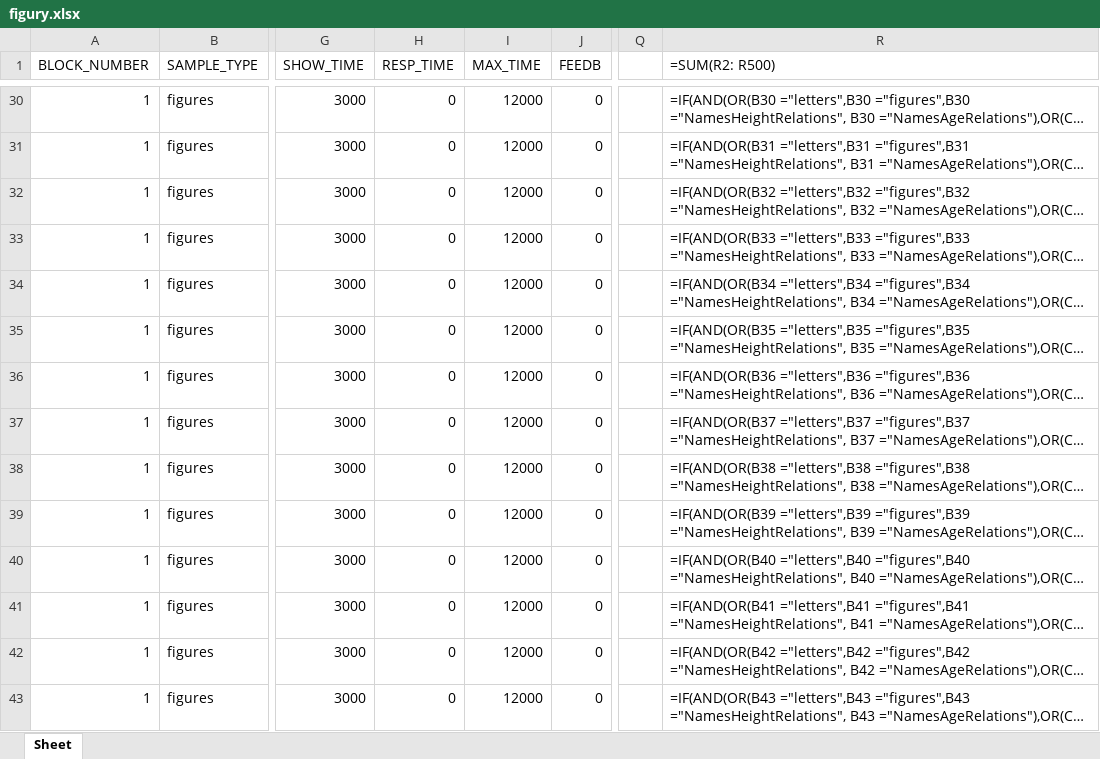
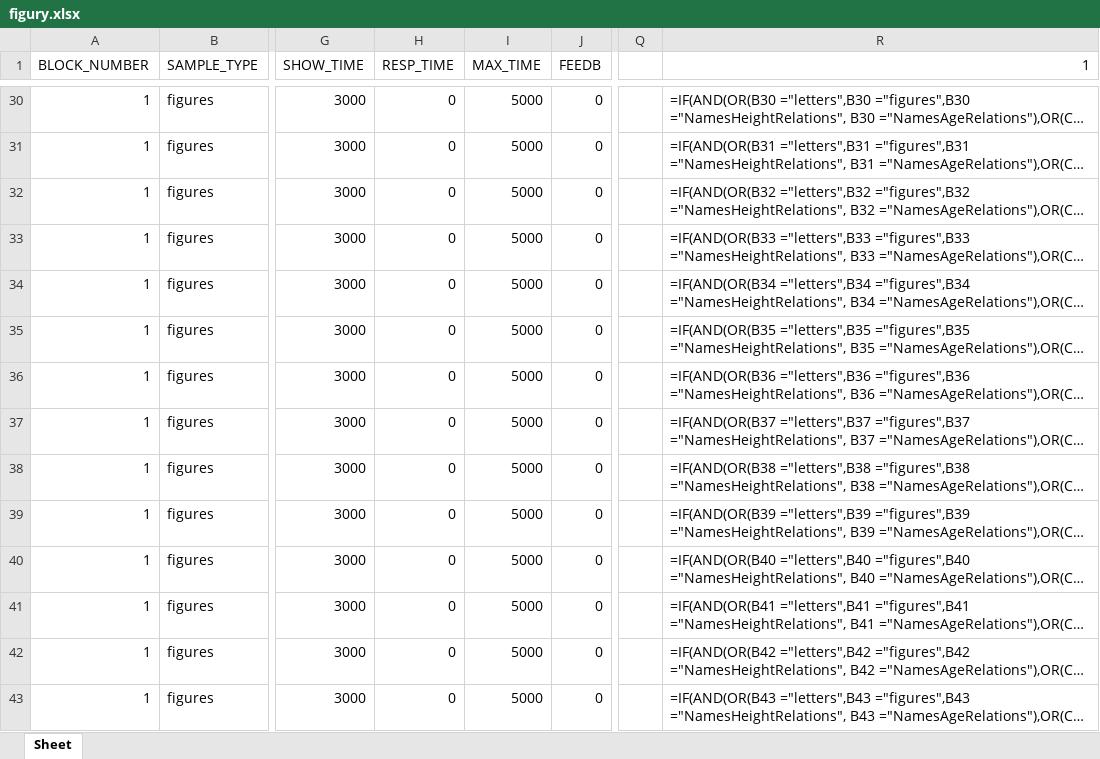
Before and after one commit to ociepkam/Oscylacje, an Excel workbook: figury.xlsx, sheet Sheet, drawn as a sheet; only a part is shown, gaps mark what is left out; long unchanged cells end in …; values as stored, in another font and other column widths than the file's, no borders; formulas without a stored value are shown as written; the diff covers the shown part only; the diff names each change by its address in the sheet, - before the commit and + after, or states it on an @@ line.

```diff
--- a/figury.xlsx (sheet Sheet)
+++ b/figury.xlsx (sheet Sheet)
-R1: =SUM(R2: R500)
+R1: 1
-I30:I43 (MAX_TIME): 12000
+I30:I43 (MAX_TIME): 5000
```
Also changed, not shown: 41 edited cells elsewhere in this sheet, litery.xlsx, 1 other file.
